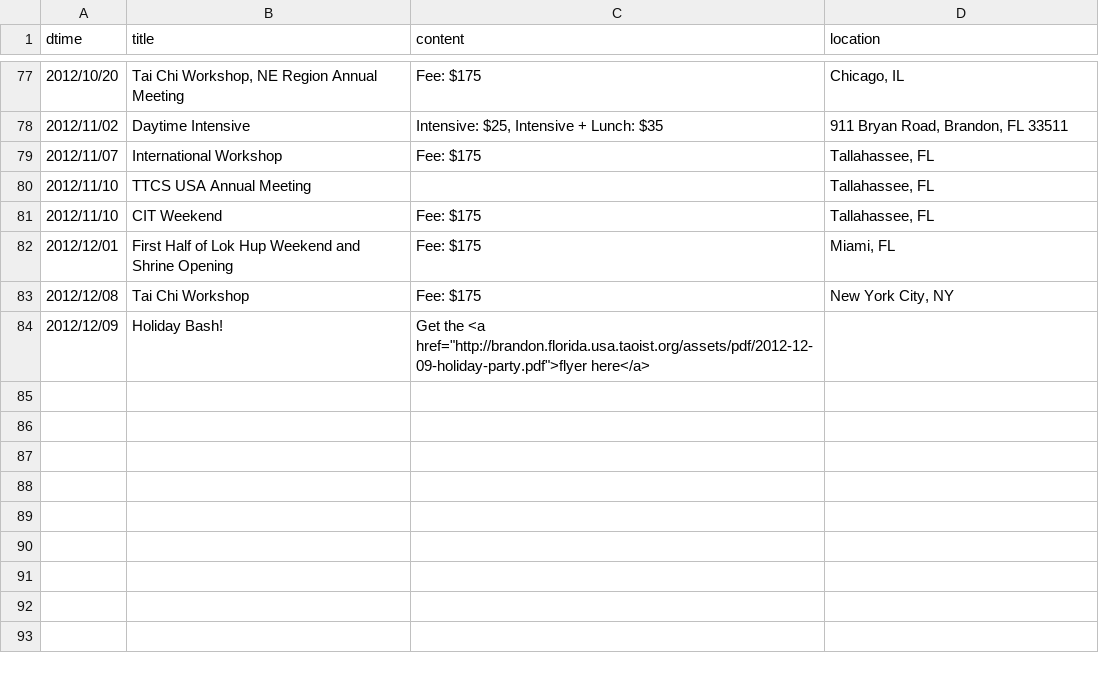
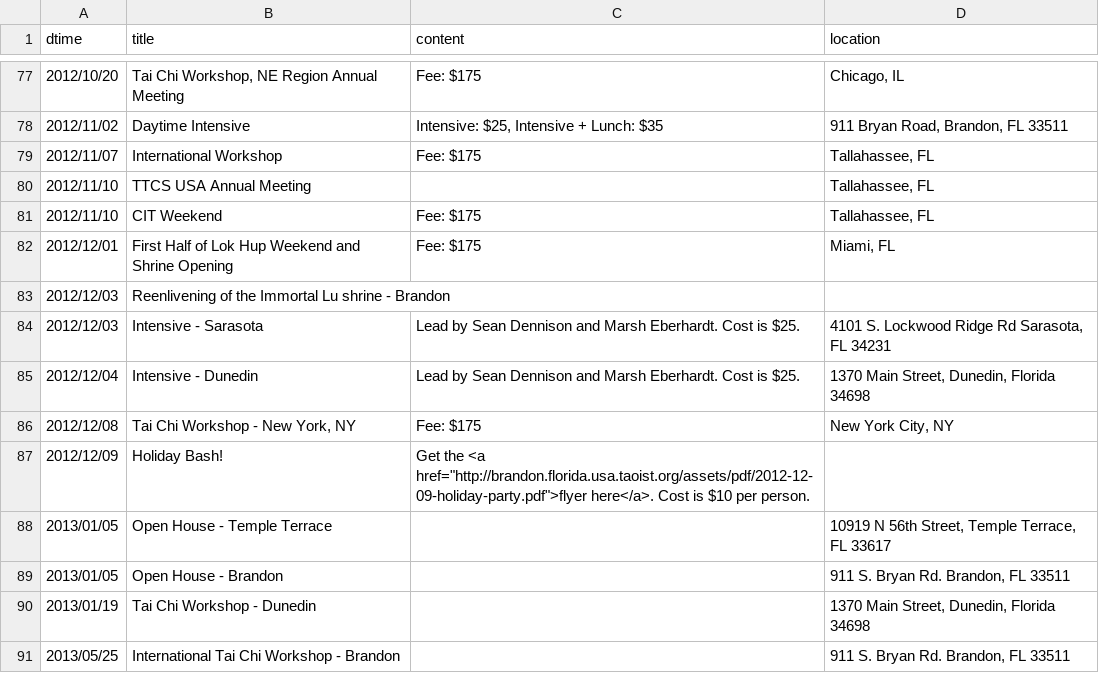
Before and after one commit to dlc/ttcsbrandon, a CSV file: data/events.csv, drawn as a sheet; only a part is shown, gaps mark what is left out.

Commit message:
Updated event data.

```diff
--- a/data/events.csv
+++ b/data/events.csv
@@ -82,3 +82,10 @@ dtime|title|content|location
 2012/12/01|First Half of Lok Hup Weekend and Shrine Opening|Fee: $175|Miami, FL
-2012/12/08|Tai Chi Workshop|Fee: $175|New York City, NY
-2012/12/09|Holiday Bash!|Get the <a href="http://brandon.florida.usa.taoist.org/assets/pdf/2012-12-09-holiday-party.pdf">flyer here</a>|
+2012/12/03|Reenlivening of the Immortal Lu shrine - Brandon||
+2012/12/03|Intensive - Sarasota|Lead by Sean Dennison and Marsh Eberhardt. Cost is $25.|4101 S. Lockwood Ridge Rd Sarasota, FL 34231
+2012/12/04|Intensive - Dunedin|Lead by Sean Dennison and Marsh Eberhardt. Cost is $25.|1370 Main Street, Dunedin, Florida 34698
+2012/12/08|Tai Chi Workshop - New York, NY|Fee: $175|New York City, NY
+2012/12/09|Holiday Bash!|Get the <a href="http://brandon.florida.usa.taoist.org/assets/pdf/2012-12-09-holiday-party.pdf">flyer here</a>. Cost is $10 per person.|
+2013/01/05|Open House - Temple Terrace||10919 N 56th Street, Temple Terrace, FL 33617
+2013/01/05|Open House - Brandon||911 S. Bryan Rd. Brandon, FL 33511
+2013/01/19|Tai Chi Workshop - Dunedin||1370 Main Street, Dunedin, Florida 34698
+2013/05/25|International Tai Chi Workshop - Brandon||911 S. Bryan Rd. Brandon, FL 33511
```
